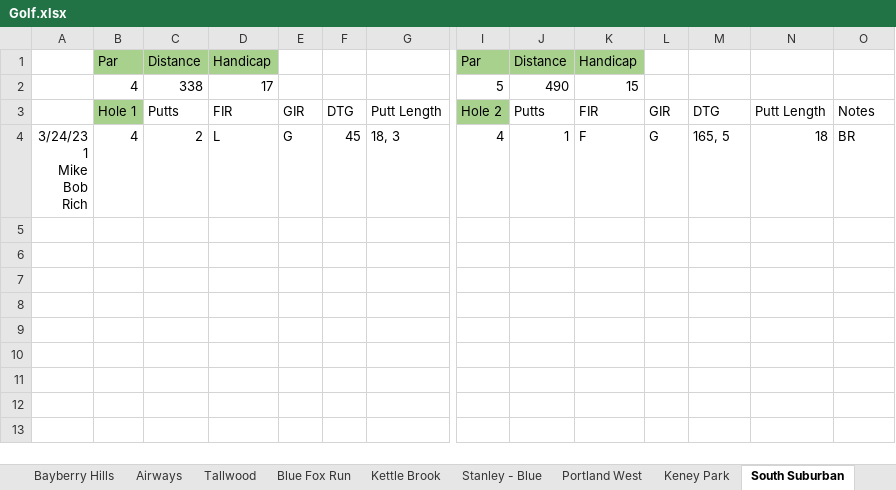
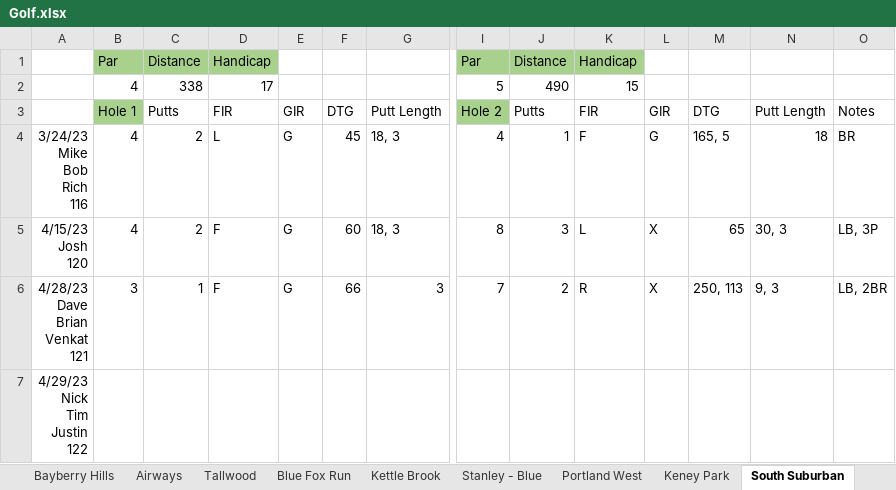
Before and after one commit to jcgilson/PersonalSite, an Excel workbook: src/Golf.xlsx, sheet South Suburban, drawn as a sheet; only a part is shown, gaps mark what is left out; values as stored, in another font and other column widths than the file's, no borders; rows hold the shown columns only; ↵ is a line break in a cell; the diff names each change by its address in the sheet, - before the commit and + after, or states it on an @@ line.

```diff
--- a/src/Golf.xlsx (sheet South Suburban)
+++ b/src/Golf.xlsx (sheet South Suburban)
-A4: 3/24/23 ↵ 1 ↵ Mike ↵ Bob ↵ Rich
+A4: 3/24/23 ↵ Mike ↵ Bob ↵ Rich ↵ 116
+row 5: 4/15/23 ↵ Josh ↵ 120 | 4 | 2 | F | G | 60 | 18, 3 | 8 | 3 | L | X | 65 | 30, 3 | LB, 3P
+row 6: 4/28/23 ↵ Dave ↵ Brian ↵ Venkat ↵ 121 | 3 | 1 | F | G | 66 | 3 | 7 | 2 | R | X | 250, 113 | 9, 3 | LB, 2BR
+row 7: 4/29/23 ↵ Nick ↵ Tim ↵ Justin ↵ 122
```
Also changed, not shown: sheet Portland West, sheet Keney Park, sheet Tallwood, other sheet tabs, 4 other files.
